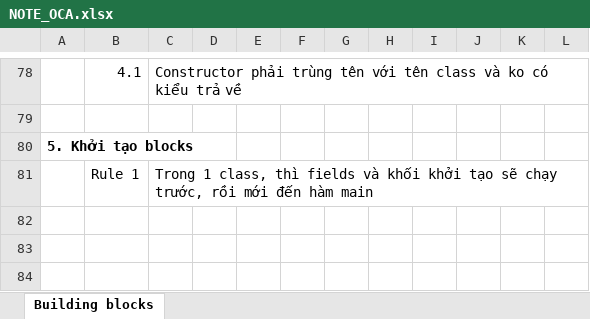
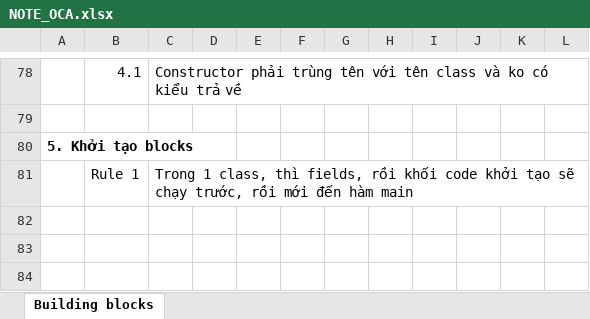
Before and after one commit to hunglp9397/java_oca, an Excel workbook: NOTE_OCA.xlsx, sheet Building blocks, drawn as a sheet; only a part is shown, gaps mark what is left out; values as stored, in another font and other column widths than the file's, no borders; charts and pictures not drawn; the diff covers the shown part only; the diff names each change by its address in the sheet, - before the commit and + after, or states it on an @@ line.

```diff
--- a/NOTE_OCA.xlsx (sheet Building blocks)
+++ b/NOTE_OCA.xlsx (sheet Building blocks)
-C81: …class, thì fields và khối khởi tạo…
+C81: …class, thì fields, rồi khối code khởi tạo…
```
Also changed, not shown: 187 added rows elsewhere in this sheet, charts or pictures, 2 other files.
